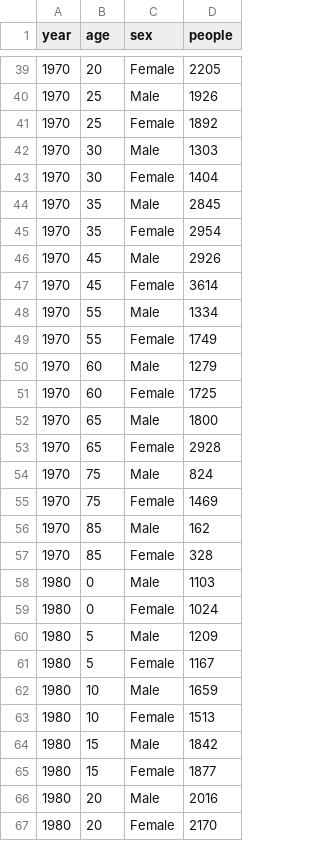
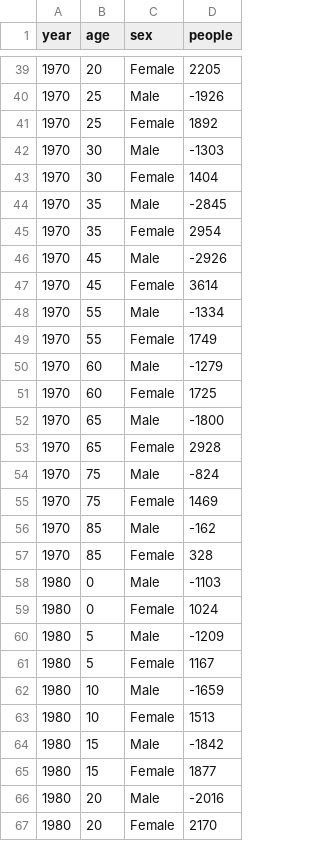
Before and after one commit to dfieldsarlington/test, a CSV file: pyramid.csv, drawn as a sheet; only a part is shown, gaps mark what is left out; the diff covers the shown part only.

```diff
--- a/pyramid.csv
+++ b/pyramid.csv
@@ -39,29 +39,29 @@ year,age,sex,people
 1970,20,Female,2205
-1970,25,Male,1926
+1970,25,Male,-1926
 1970,25,Female,1892
-1970,30,Male,1303
+1970,30,Male,-1303
 1970,30,Female,1404
-1970,35,Male,2845
+1970,35,Male,-2845
 1970,35,Female,2954
-1970,45,Male,2926
+1970,45,Male,-2926
 1970,45,Female,3614
-1970,55,Male,1334
+1970,55,Male,-1334
 1970,55,Female,1749
-1970,60,Male,1279
+1970,60,Male,-1279
 1970,60,Female,1725
-1970,65,Male,1800
+1970,65,Male,-1800
 1970,65,Female,2928
-1970,75,Male,824
+1970,75,Male,-824
 1970,75,Female,1469
-1970,85,Male,162
+1970,85,Male,-162
 1970,85,Female,328
-1980,0,Male,1103
+1980,0,Male,-1103
 1980,0,Female,1024
-1980,5,Male,1209
+1980,5,Male,-1209
 1980,5,Female,1167
-1980,10,Male,1659
+1980,10,Male,-1659
 1980,10,Female,1513
-1980,15,Male,1842
+1980,15,Male,-1842
 1980,15,Female,1877
-1980,20,Male,2016
+1980,20,Male,-2016
 1980,20,Female,2170
```
Also changed, not shown: 107 edited cells elsewhere in this file.
